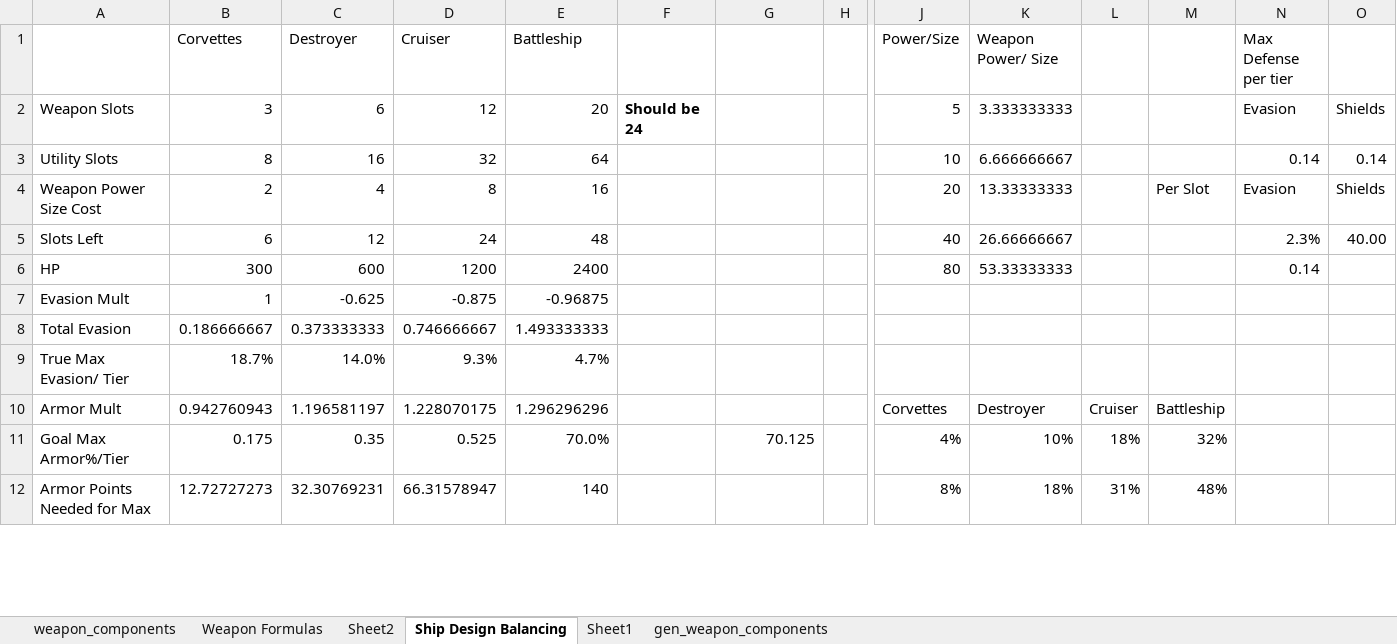
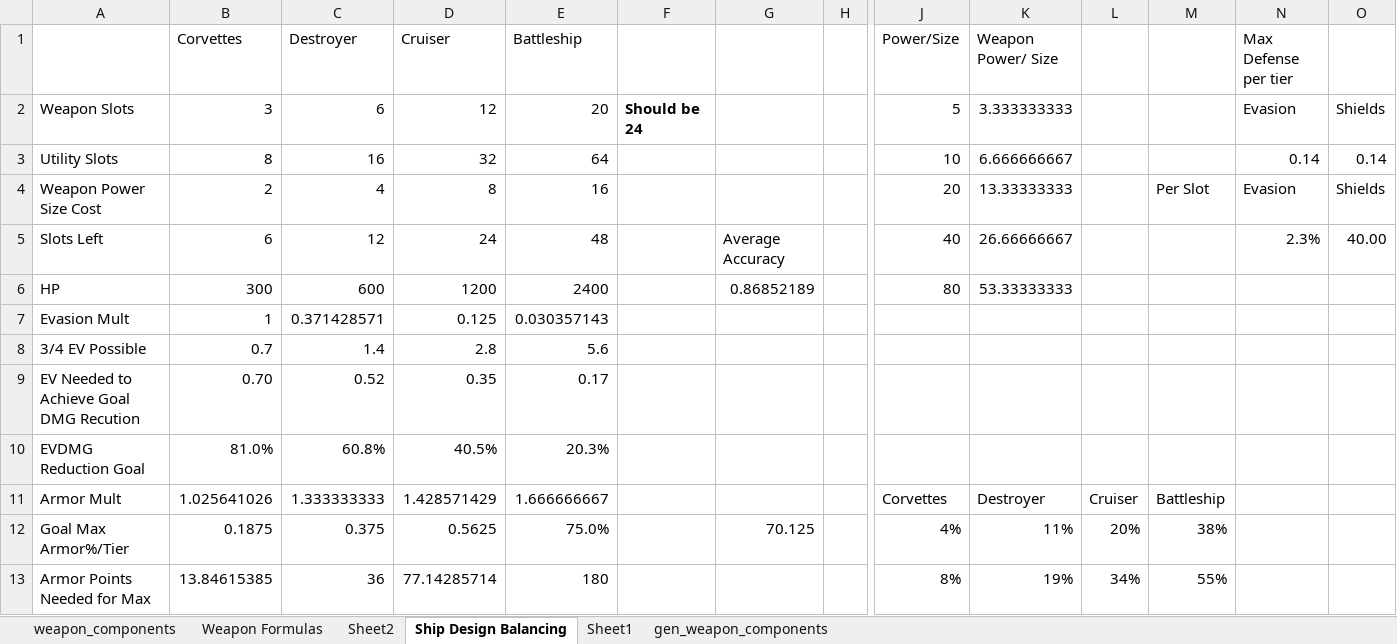
Before and after one commit to sdrasmu12/SymmetricalWarfare, an Excel workbook: Stellaris Rebalance.xlsx, sheet Ship Design Balancing, drawn as a sheet; only a part is shown, gaps mark what is left out; values as stored, in another font and other column widths than the file's, no borders; charts and pictures not drawn; removed rows and columns are numbered as before the commit, all else as after; rows hold the shown columns only; the diff covers the shown part only; the diff names each change by its address in the sheet, - before the commit and + after, or states it on an @@ line.

Commit message:
rebalanced weapons with recursive accuracy calculation

```diff
--- a/Stellaris Rebalance.xlsx (sheet Ship Design Balancing)
+++ b/Stellaris Rebalance.xlsx (sheet Ship Design Balancing)
-G5: (empty)
+G5: Average Accuracy
-G6: (empty)
+G6: 0.86852189
-N6 (Max Defense per tier): 0.14
+N6 (Max Defense per tier): (empty)
-C7 (Destroyer): -0.625
+C7 (Destroyer): 0.371428571
-D7 (Cruiser): -0.875
+D7 (Cruiser): 0.125
-E7 (Battleship): -0.96875
+E7 (Battleship): 0.030357143
-row 8: Total Evasion | 0.186666667 | 0.373333333 | 0.746666667 | 1.493333333
-row 9: True Max Evasion/ Tier | 18.7% | 14.0% | 9.3% | 4.7%
+row 8: 3/4 EV Possible | 0.7 | 1.4 | 2.8 | 5.6
+row 9: EV Needed to Achieve Goal DMG Recution | 0.70 | 0.52 | 0.35 | 0.17
+row 10: EVDMG Reduction Goal | 81.0% | 60.8% | 40.5% | 20.3%
-B11 (Corvettes): 0.942760943
+B11 (Corvettes): 1.025641026
-C11 (Destroyer): 1.196581197
+C11 (Destroyer): 1.333333333
-D11 (Cruiser): 1.228070175
+D11 (Cruiser): 1.428571429
-E11 (Battleship): 1.296296296
+E11 (Battleship): 1.666666667
-B12 (Corvettes): 0.175
+B12 (Corvettes): 0.1875
-C12 (Destroyer): 0.35
+C12 (Destroyer): 0.375
-D12 (Cruiser): 0.525
+D12 (Cruiser): 0.5625
-E12 (Battleship): 70.0%
+E12 (Battleship): 75.0%
-K12 (Weapon Power/ Size): 10%
+K12 (Weapon Power/ Size): 11%
-L12: 18%
+L12: 20%
-M12: 32%
+M12: 38%
-B13 (Corvettes): 12.72727273
+B13 (Corvettes): 13.84615385
-C13 (Destroyer): 32.30769231
+C13 (Destroyer): 36
-D13 (Cruiser): 66.31578947
+D13 (Cruiser): 77.14285714
-E13 (Battleship): 140
+E13 (Battleship): 180
-K13 (Weapon Power/ Size): 18%
+K13 (Weapon Power/ Size): 19%
-L13: 31%
+L13: 34%
-M13: 48%
+M13: 55%
```
Also changed, not shown: 257 added rows, 4 removed rows and 4 edited cells elsewhere in this sheet, sheet Weapon Formulas, sheet gen_weapon_components, formulas that keep their value, charts or pictures, 2 other files.
